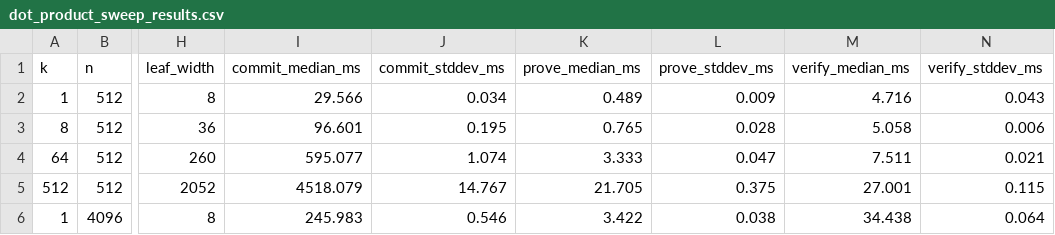
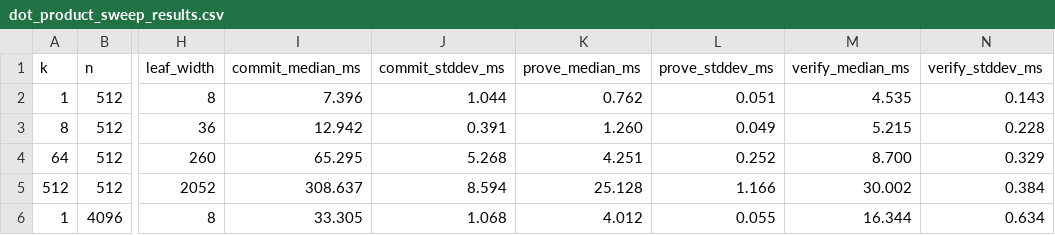
Before and after one commit to succinctlabs/sp1, a CSV file: slop/crates/veil/benchmarking/dot_product_sweep_results.csv, drawn as a sheet; only a part is shown, gaps mark what is left out; the diff names each change by its address in the sheet, - before the commit and + after, or states it on an @@ line.

```diff
--- a/slop/crates/veil/benchmarking/dot_product_sweep_results.csv
+++ b/slop/crates/veil/benchmarking/dot_product_sweep_results.csv
-I2 (commit_median_ms): 29.566
+I2 (commit_median_ms): 7.396
-J2 (commit_stddev_ms): 0.034
+J2 (commit_stddev_ms): 1.044
-K2 (prove_median_ms): 0.489
+K2 (prove_median_ms): 0.762
-L2 (prove_stddev_ms): 0.009
+L2 (prove_stddev_ms): 0.051
-M2 (verify_median_ms): 4.716
+M2 (verify_median_ms): 4.535
-N2 (verify_stddev_ms): 0.043
+N2 (verify_stddev_ms): 0.143
-I3 (commit_median_ms): 96.601
+I3 (commit_median_ms): 12.942
-J3 (commit_stddev_ms): 0.195
+J3 (commit_stddev_ms): 0.391
-K3 (prove_median_ms): 0.765
+K3 (prove_median_ms): 1.260
-L3 (prove_stddev_ms): 0.028
+L3 (prove_stddev_ms): 0.049
-M3 (verify_median_ms): 5.058
+M3 (verify_median_ms): 5.215
-N3 (verify_stddev_ms): 0.006
+N3 (verify_stddev_ms): 0.228
-I4 (commit_median_ms): 595.077
+I4 (commit_median_ms): 65.295
-J4 (commit_stddev_ms): 1.074
+J4 (commit_stddev_ms): 5.268
-K4 (prove_median_ms): 3.333
+K4 (prove_median_ms): 4.251
-L4 (prove_stddev_ms): 0.047
+L4 (prove_stddev_ms): 0.252
-M4 (verify_median_ms): 7.511
+M4 (verify_median_ms): 8.700
-N4 (verify_stddev_ms): 0.021
+N4 (verify_stddev_ms): 0.329
-I5 (commit_median_ms): 4518.079
+I5 (commit_median_ms): 308.637
-J5 (commit_stddev_ms): 14.767
+J5 (commit_stddev_ms): 8.594
-K5 (prove_median_ms): 21.705
+K5 (prove_median_ms): 25.128
-L5 (prove_stddev_ms): 0.375
+L5 (prove_stddev_ms): 1.166
-M5 (verify_median_ms): 27.001
+M5 (verify_median_ms): 30.002
-N5 (verify_stddev_ms): 0.115
+N5 (verify_stddev_ms): 0.384
-I6 (commit_median_ms): 245.983
+I6 (commit_median_ms): 33.305
-J6 (commit_stddev_ms): 0.546
+J6 (commit_stddev_ms): 1.068
-K6 (prove_median_ms): 3.422
+K6 (prove_median_ms): 4.012
-L6 (prove_stddev_ms): 0.038
+L6 (prove_stddev_ms): 0.055
-M6 (verify_median_ms): 34.438
+M6 (verify_median_ms): 16.344
-N6 (verify_stddev_ms): 0.064
+N6 (verify_stddev_ms): 0.634
```
Also changed, not shown: 2 other files.
